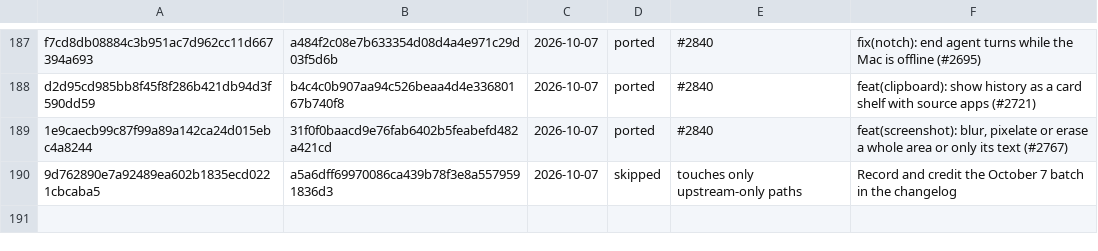
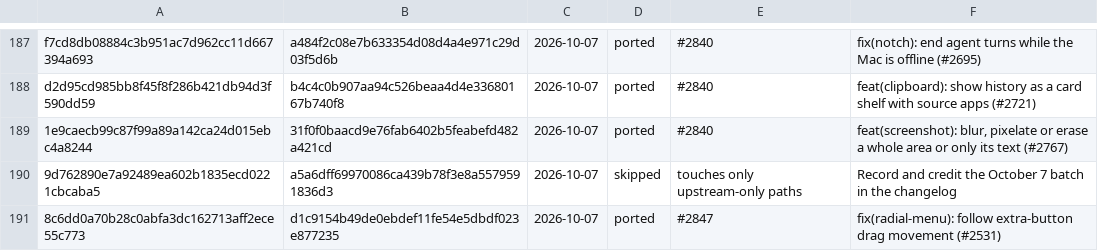
Before and after one commit to VitruvianSoftware/vitruvian-core, a TSV file: apps/desktop/vitruvian/upstream/ledger.tsv, drawn as a sheet; only a part is shown, gaps mark what is left out; the diff names each change by its address in the sheet, - before the commit and + after, or states it on an @@ line.

```diff
--- a/apps/desktop/vitruvian/upstream/ledger.tsv
+++ b/apps/desktop/vitruvian/upstream/ledger.tsv
+row 191: 8c6dd0a70b28c0abfa3dc162713aff2ece55c773 | d1c9154b49de0ebdef11fe54e5dbdf023e877235 | 2026-10-07 | ported | #2847 | fix(radial-menu): follow extra-button drag movement (#2531)
```
Also changed, not shown: 3 other files.
